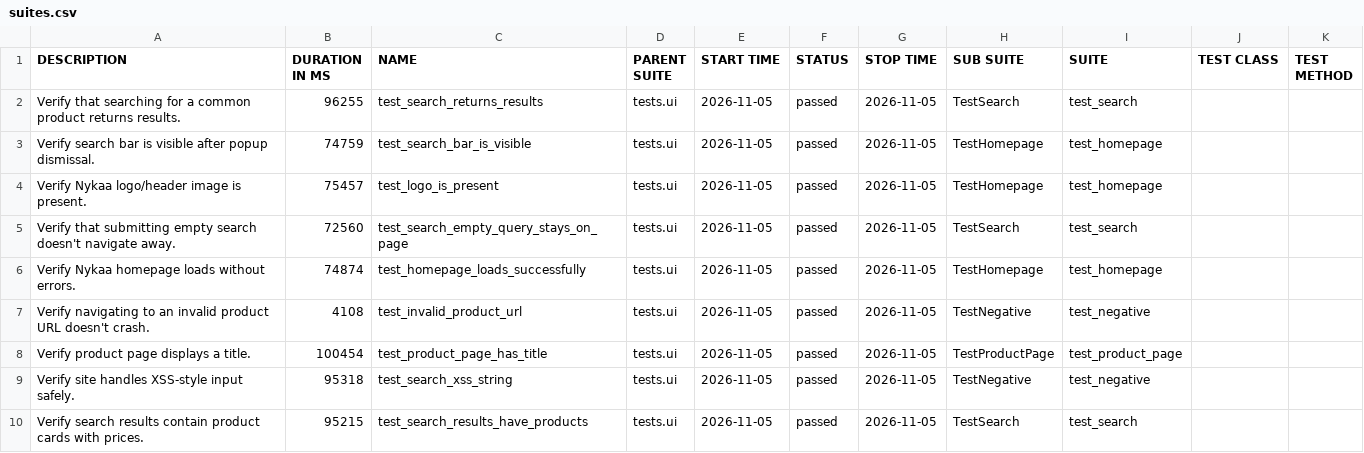
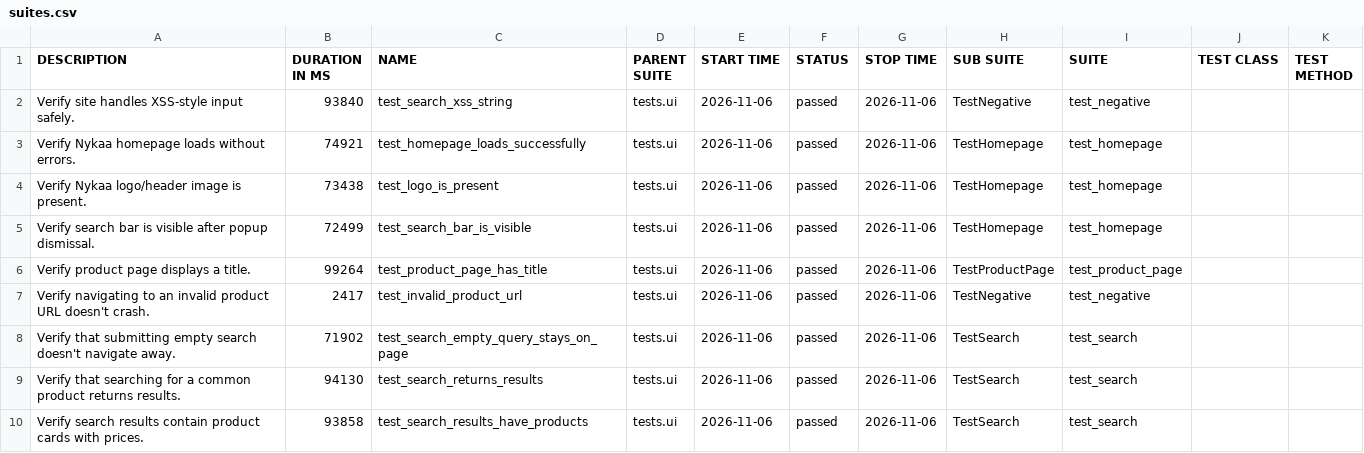
Before and after one commit to Deoli420/automation-framework, a CSV file: allure-report/data/suites.csv, drawn as a sheet.

```diff
--- a/allure-report/data/suites.csv
+++ b/allure-report/data/suites.csv
@@ -1,10 +1,10 @@
 "DESCRIPTION","DURATION IN MS","NAME","PARENT SUITE","START TIME","STATUS","STOP TIME","SUB SUITE","SUITE","TEST CLASS","TEST METHOD"
-"Verify that searching for a common product returns results.","96255","test_search_returns_results","tests.ui","2026-11-05","passed","2026-11-05","TestSearch","test_search","",""
-"Verify search bar is visible after popup dismissal.","74759","test_search_bar_is_visible","tests.ui","2026-11-05","passed","2026-11-05","TestHomepage","test_homepage","",""
-"Verify Nykaa logo/header image is present.","75457","test_logo_is_present","tests.ui","2026-11-05","passed","2026-11-05","TestHomepage","test_homepage","",""
-"Verify that submitting empty search doesn't navigate away.","72560","test_search_empty_query_stays_on_page","tests.ui","2026-11-05","passed","2026-11-05","TestSearch","test_search","",""
-"Verify Nykaa homepage loads without errors.","74874","test_homepage_loads_successfully","tests.ui","2026-11-05","passed","2026-11-05","TestHomepage","test_homepage","",""
-"Verify navigating to an invalid product URL doesn't crash.","4108","test_invalid_product_url","tests.ui","2026-11-05","passed","2026-11-05","TestNegative","test_negative","",""
-"Verify product page displays a title.","100454","test_product_page_has_title","tests.ui","2026-11-05","passed","2026-11-05","TestProductPage","test_product_page","",""
-"Verify site handles XSS-style input safely.","95318","test_search_xss_string","tests.ui","2026-11-05","passed","2026-11-05","TestNegative","test_negative","",""
-"Verify search results contain product cards with prices.","95215","test_search_results_have_products","tests.ui","2026-11-05","passed","2026-11-05","TestSearch","test_search","",""
+"Verify site handles XSS-style input safely.","93840","test_search_xss_string","tests.ui","2026-11-06","passed","2026-11-06","TestNegative","test_negative","",""
+"Verify Nykaa homepage loads without errors.","74921","test_homepage_loads_successfully","tests.ui","2026-11-06","passed","2026-11-06","TestHomepage","test_homepage","",""
+"Verify Nykaa logo/header image is present.","73438","test_logo_is_present","tests.ui","2026-11-06","passed","2026-11-06","TestHomepage","test_homepage","",""
+"Verify search bar is visible after popup dismissal.","72499","test_search_bar_is_visible","tests.ui","2026-11-06","passed","2026-11-06","TestHomepage","test_homepage","",""
+"Verify product page displays a title.","99264","test_product_page_has_title","tests.ui","2026-11-06","passed","2026-11-06","TestProductPage","test_product_page","",""
+"Verify navigating to an invalid product URL doesn't crash.","2417","test_invalid_product_url","tests.ui","2026-11-06","passed","2026-11-06","TestNegative","test_negative","",""
+"Verify that submitting empty search doesn't navigate away.","71902","test_search_empty_query_stays_on_page","tests.ui","2026-11-06","passed","2026-11-06","TestSearch","test_search","",""
+"Verify that searching for a common product returns results.","94130","test_search_returns_results","tests.ui","2026-11-06","passed","2026-11-06","TestSearch","test_search","",""
+"Verify search results contain product cards with prices.","93858","test_search_results_have_products","tests.ui","2026-11-06","passed","2026-11-06","TestSearch","test_search","",""
```
Also changed, not shown: 59 other files.
